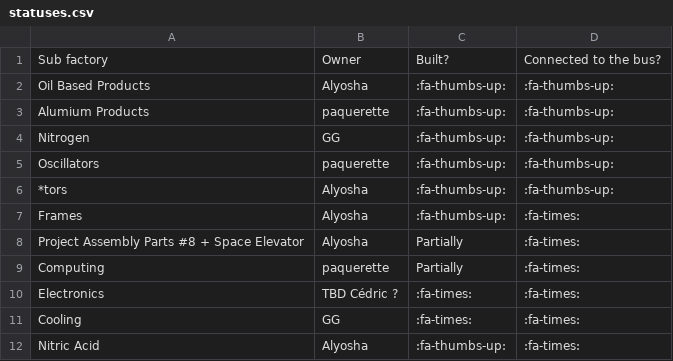
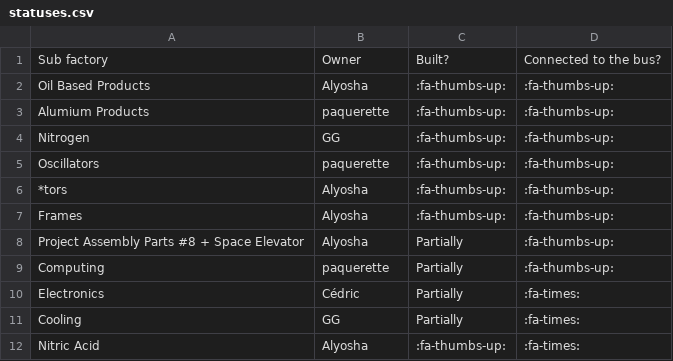
Before and after one commit to totobest/satis-master-plan, a CSV file: src/statuses.csv, drawn as a sheet.

Commit message:
update statuses

```diff
--- a/src/statuses.csv
+++ b/src/statuses.csv
@@ -6,7 +6,7 @@ Nitrogen;GG;:fa-thumbs-up:                 ;:fa-thumbs-up:
 "*tors              ";Alyosha;":fa-thumbs-up:                      ";:fa-thumbs-up:
-"Frames              ";Alyosha;":fa-thumbs-up:                 ";:fa-times:
-"Project Assembly Parts #8 + Space Elevator";Alyosha;"Partially";:fa-times:
-"Computing           ";paquerette;"Partially                      ";:fa-times:
-"Electronics         ";TBD Cédric ?;":fa-times:                     ";:fa-times:
-"Cooling";GG;":fa-times:                     ";":fa-times:                     "
+"Frames              ";Alyosha;":fa-thumbs-up:                 ";:fa-thumbs-up:
+"Project Assembly Parts #8 + Space Elevator";Alyosha;"Partially";:fa-thumbs-up:
+"Computing           ";paquerette;"Partially                      ";:fa-thumbs-up:
+"Electronics         ";Cédric;"Partially                      ";:fa-times:
+"Cooling";GG;"Partially                      ";":fa-times:                     "
 "Nitric Acid";Alyosha;:fa-thumbs-up:                 ;:fa-times:
```
